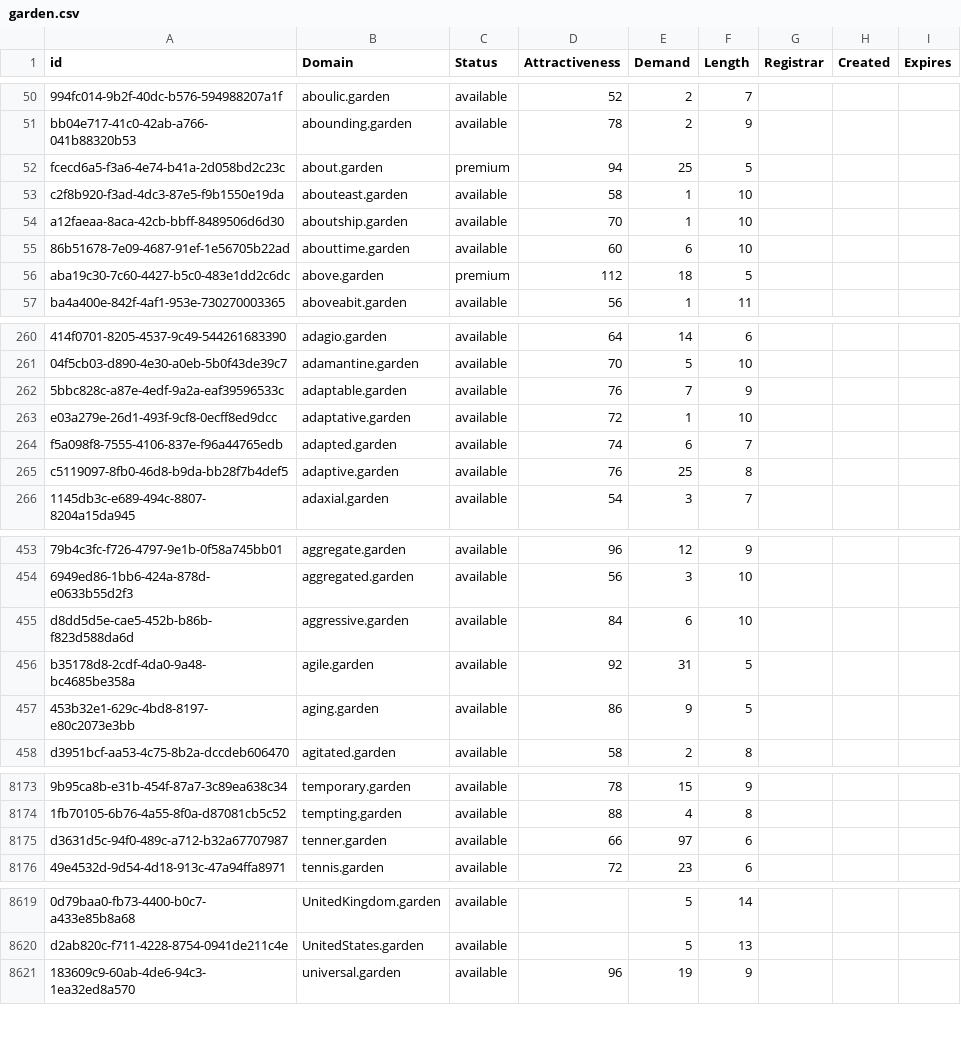
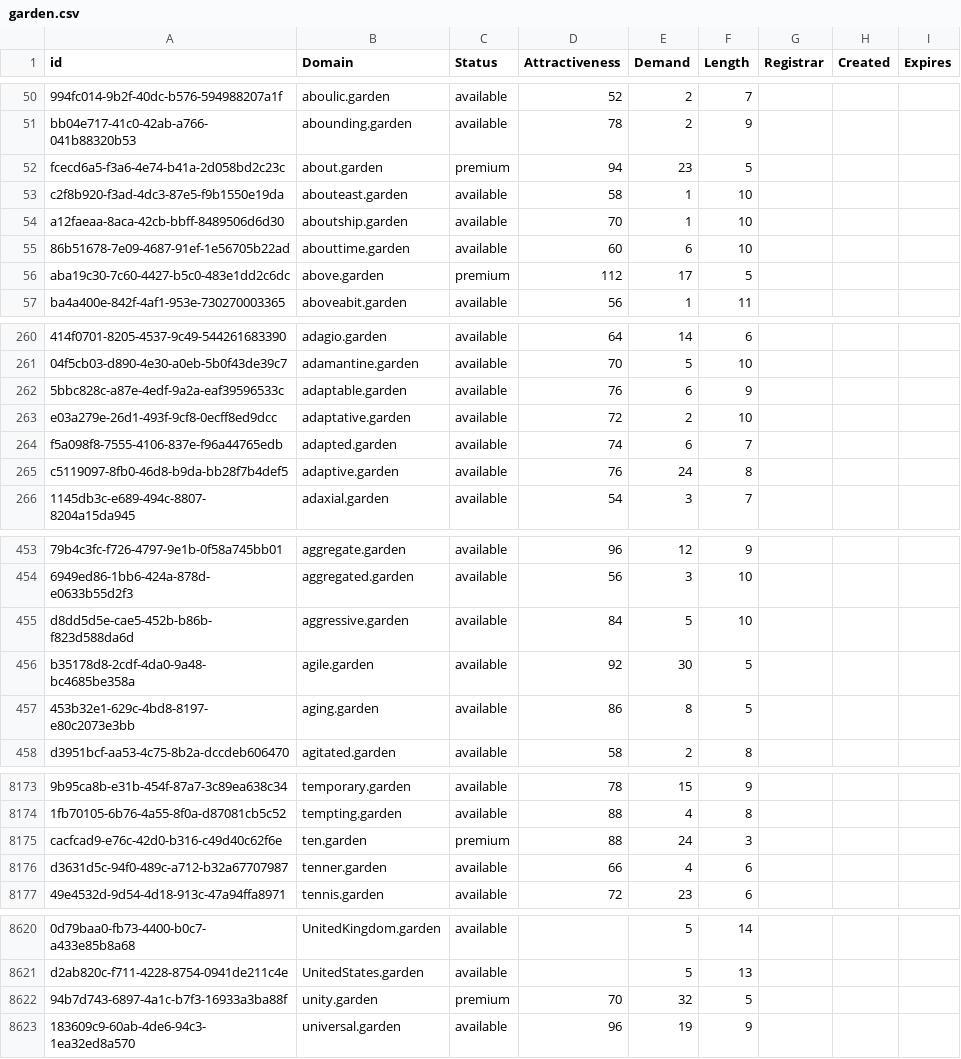
Before and after one commit to UniqueDomains/garden-oneword-domains, a CSV file: garden.csv, drawn as a sheet; only a part is shown, gaps mark what is left out; addresses are those after the commit; the diff covers the shown part only; the diff names each change by its address in the sheet, - before the commit and + after, or states it on an @@ line.

Commit message:
Domains update

```diff
--- a/garden.csv
+++ b/garden.csv
-E52 (Demand): 25
+E52 (Demand): 23
-E56 (Demand): 18
+E56 (Demand): 17
-E262 (Demand): 7
+E262 (Demand): 6
-E263 (Demand): 1
+E263 (Demand): 2
-E265 (Demand): 25
+E265 (Demand): 24
-E455 (Demand): 6
+E455 (Demand): 5
-E456 (Demand): 31
+E456 (Demand): 30
-E457 (Demand): 9
+E457 (Demand): 8
+row 8175: cacfcad9-e76c-42d0-b316-c49d40c62f6e | ten.garden | premium | 88 | 24 | 3
-E8176 (Demand): 97
+E8176 (Demand): 4
+row 8622: 94b7d743-6897-4a1c-b7f3-16933a3ba88f | unity.garden | premium | 70 | 32 | 5
```
Also changed, not shown: 93 edited cells elsewhere in this file, 2 other files.
